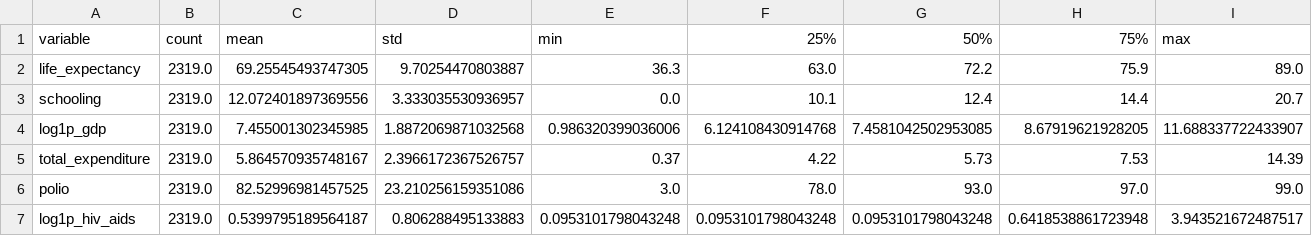
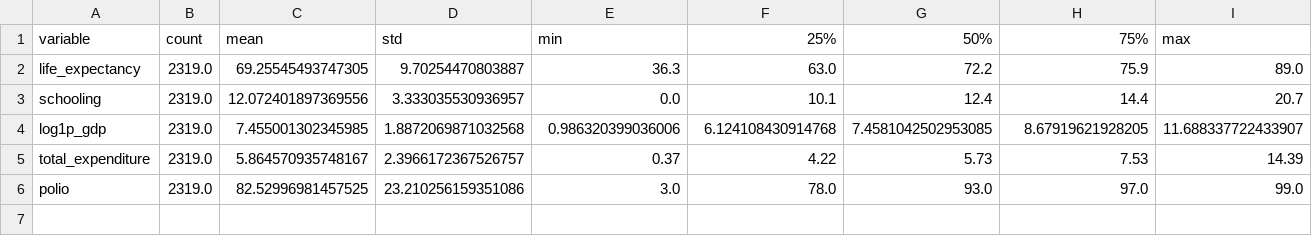
Before and after one commit to Yda-Guo/life-expectancy-panel-analysis, a CSV file: tables/estimation_sample_summary_statistics.csv, drawn as a sheet; the diff names each change by its address in the sheet, - before the commit and + after, or states it on an @@ line.

```diff
--- a/tables/estimation_sample_summary_statistics.csv
+++ b/tables/estimation_sample_summary_statistics.csv
-row 7: log1p_hiv_aids | 2319.0 | 0.5399795189564187 | 0.806288495133883 | 0.0953101798043248 | 0.0953101798043248 | 0.0953101798043248 | 0.6418538861723948 | 3.943521672487517
```
Also changed, not shown: tables/main_model_sample_summary.csv, tables/main_regression_results.csv, 32 other files.
